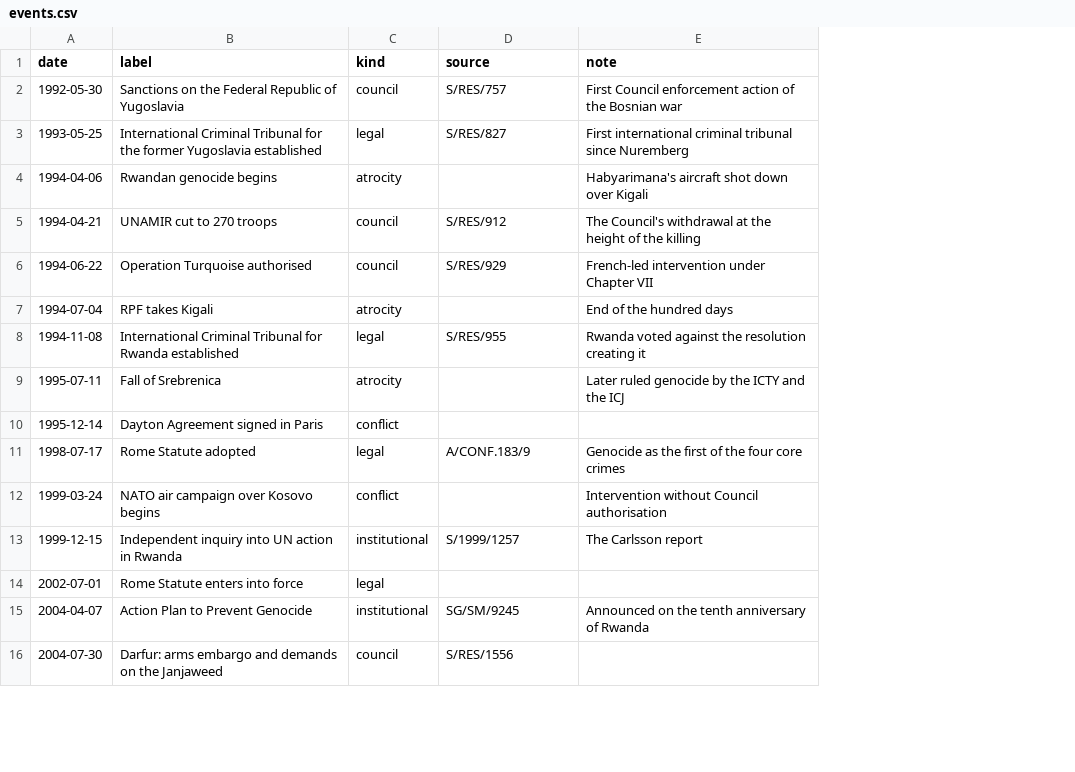
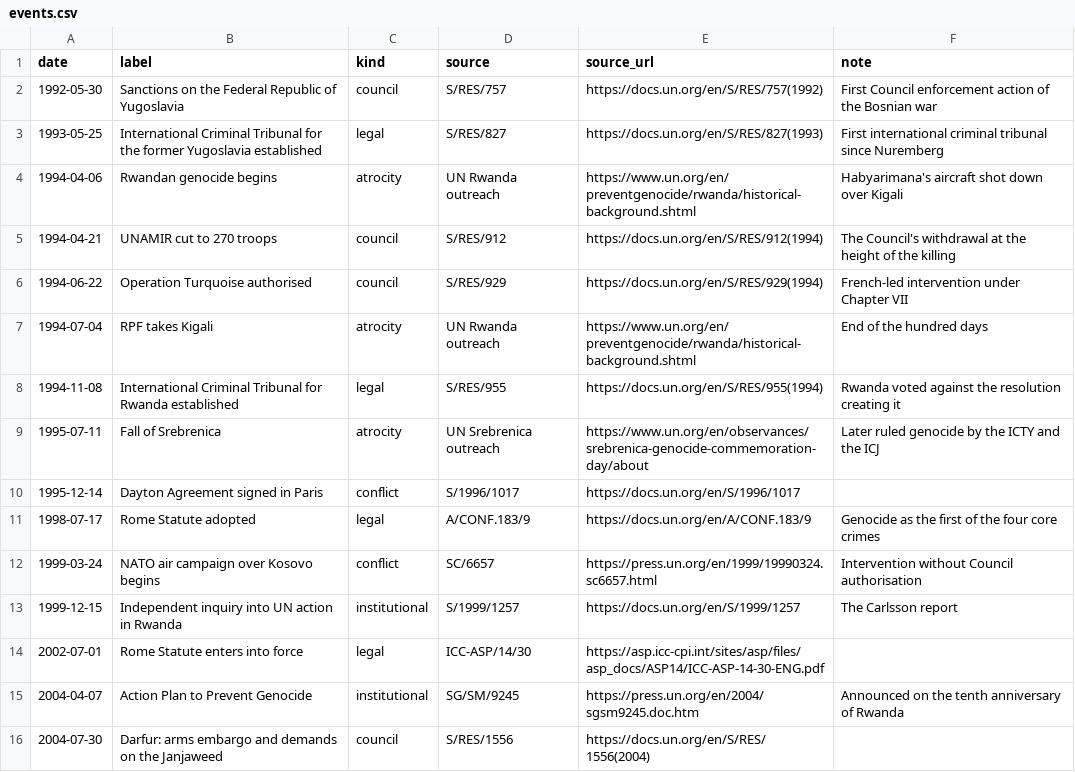
Before and after one commit to fmadore/genocide-at-the-security-council, a CSV file: config/events.csv, drawn as a sheet; only a part is shown; the diff covers the shown part only; the diff names each change by its address in the sheet, - before the commit and + after, or states it on an @@ line.

```diff
--- a/config/events.csv
+++ b/config/events.csv
+column E (source_url), rows 2-16: https://docs.un.org/en/S/RES/757(1992) | https://docs.un.org/en/S/RES/827(1993) | https://www.un.org/en/preventgenocide/rwanda/historical-background.shtml | https://docs.un.org/en/S/RES/912(1994) | https://docs.un.org/en/S/RES/929(1994) | https://www.un.org/en/preventgenocide/rwanda/historical-background.shtml | https://docs.un.org/en/S/RES/955(1994) | https://www.un.org/en/observances/srebrenica-genocide-commemoration-day/about | https://docs.un.org/en/S/1996/1017 | https://docs.un.org/en/A/CONF.183/9 | https://press.un.org/en/1999/19990324.sc6657.html | https://docs.un.org/en/S/1999/1257 | https://asp.icc-cpi.int/sites/asp/files/asp_docs/ASP14/ICC-ASP-14-30-ENG.pdf | https://press.un.org/en/2004/sgsm9245.doc.htm | https://docs.un.org/en/S/RES/1556(2004)
-D4 (source): (empty)
+D4 (source): UN Rwanda outreach
-D7 (source): (empty)
+D7 (source): UN Rwanda outreach
-D9 (source): (empty)
+D9 (source): UN Srebrenica outreach
-D10 (source): (empty)
+D10 (source): S/1996/1017
-D12 (source): (empty)
+D12 (source): SC/6657
-D14 (source): (empty)
+D14 (source): ICC-ASP/14/30
```
Also changed, not shown: 9 edited cells elsewhere in this file, 52 other files.
